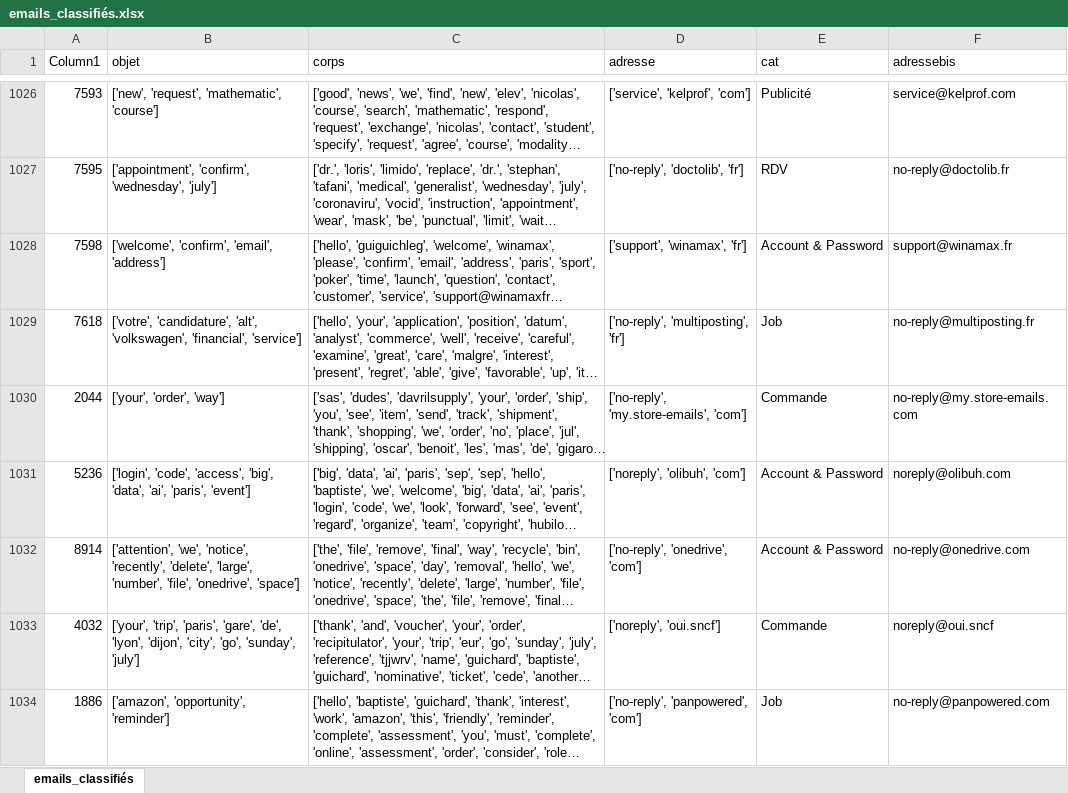
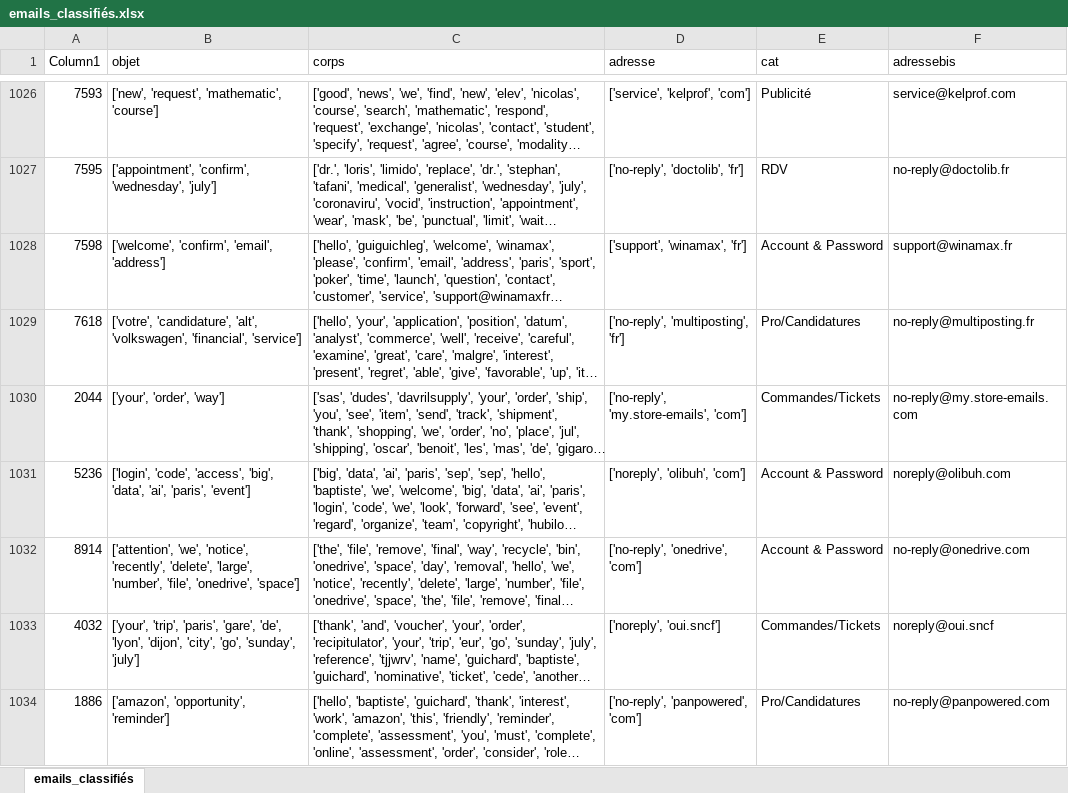
Before and after one commit to GuichardB/Email_Classification, an Excel workbook: labeling/emails_classifiés.xlsx, sheet emails_classifiés, drawn as a sheet; only a part is shown, gaps mark what is left out; long unchanged cells end in …; values as stored, in another font and other column widths than the file's, no borders; table styles not drawn; the diff covers the shown part only; the diff names each change by its address in the sheet, - before the commit and + after, or states it on an @@ line.

Commit message:
classif supervisée 91.6% accuracy

```diff
--- a/labeling/emails_classifiés.xlsx (sheet emails_classifiés)
+++ b/labeling/emails_classifiés.xlsx (sheet emails_classifiés)
-E1029 (cat): Job
+E1029 (cat): Pro/Candidatures
-E1030 (cat): Commande
+E1030 (cat): Commandes/Tickets
-E1033 (cat): Commande
+E1033 (cat): Commandes/Tickets
-E1034 (cat): Job
+E1034 (cat): Pro/Candidatures
```
Also changed, not shown: 228 edited cells elsewhere in this sheet, 3 other files.
